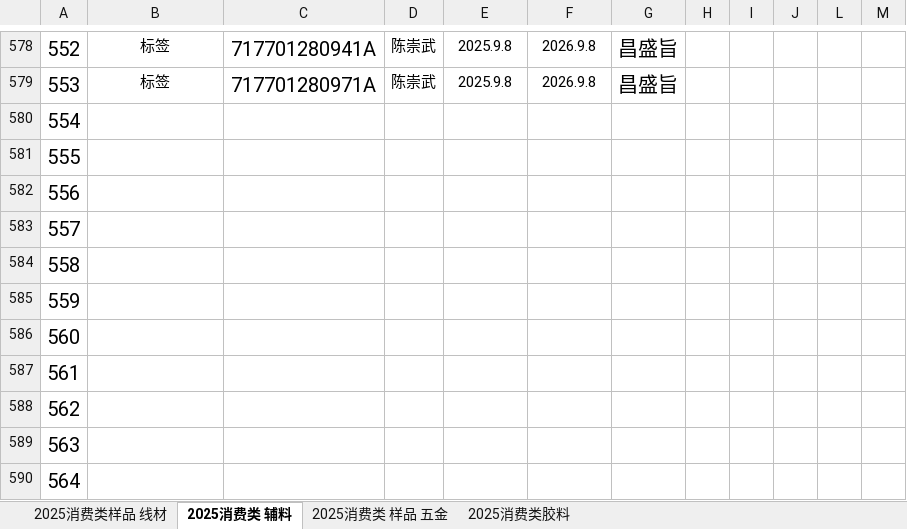
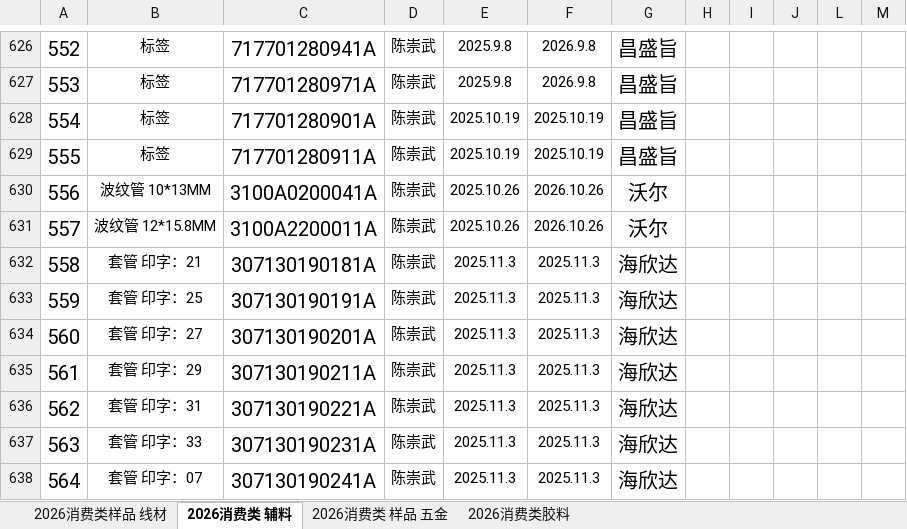
Before and after one commit to uiqc/uiqc.github.io, an Excel workbook: excel/消费类样品.xlsx, sheet 2026消费类 辅料, drawn as a sheet; only a part is shown, gaps mark what is left out; values as stored, in another font and other column widths than the file's, no borders; charts and pictures not drawn; addresses are those after the commit; the diff covers the shown part only; the diff names each change by its address in the sheet, - before the commit and + after, or states it on an @@ line.

Commit message:
doc: 上传 2026年消费类样品.xlsx 去更新 excel 文件: excel/消费类样品.xlsx

```diff
--- a/excel/消费类样品.xlsx (sheet 2026消费类 辅料)
+++ b/excel/消费类样品.xlsx (sheet 2026消费类 辅料)
-sheet tab: 2025消费类样品 线材
+sheet tab: 2026消费类样品 线材
-sheet tab: 2025消费类 辅料
+sheet tab: 2026消费类 辅料
-sheet tab: 2025消费类 样品 五金
+sheet tab: 2026消费类 样品 五金
-sheet tab: 2025消费类胶料
+sheet tab: 2026消费类胶料
@@ column A renumbered between rows 49 and 768 @@
-B628:B629: (empty)
+B628:B629: 标签
-C628: (empty)
+C628: 717701280901A
-D628:D638: (empty)
+D628:D638: 陈崇武
-E628:E629: (empty)
+E628:E629: 2025.10.19
-F628:F629: (empty)
+F628:F629: 2025.10.19
-G628:G629: (empty)
+G628:G629: 昌盛旨
-C629: (empty)
+C629: 717701280911A
-B630: (empty)
+B630: 波纹管 10*13MM
-C630: (empty)
+C630: 3100A0200041A
-E630:E631: (empty)
+E630:E631: 2025.10.26
-F630:F631: (empty)
+F630:F631: 2026.10.26
-G630:G631: (empty)
+G630:G631: 沃尔
-B631: (empty)
+B631: 波纹管 12*15.8MM
-C631: (empty)
+C631: 3100A2200011A
-B632: (empty)
+B632: 套管 印字：21
-C632: (empty)
+C632: 307130190181A
-E632:E638: (empty)
+E632:E638: 2025.11.3
-F632:F638: (empty)
+F632:F638: 2025.11.3
-G632:G638: (empty)
+G632:G638: 海欣达
-B633: (empty)
+B633: 套管 印字：25
-C633: (empty)
+C633: 307130190191A
-B634: (empty)
+B634: 套管 印字：27
-C634: (empty)
+C634: 307130190201A
-B635: (empty)
+B635: 套管 印字：29
-C635: (empty)
+C635: 307130190211A
-B636: (empty)
+B636: 套管 印字：31
-C636: (empty)
+C636: 307130190221A
-B637: (empty)
+B637: 套管 印字：33
-C637: (empty)
+C637: 307130190231A
-B638: (empty)
+B638: 套管 印字：07
-C638: (empty)
+C638: 307130190241A
```
Also changed, not shown: 121 added rows, 1 removed row, 79 edited cells, cell formats and merged cells elsewhere in this sheet, sheet 2026消费类 样品 五金, sheet 2026消费类样品 线材, sheet 2026消费类胶料, charts or pictures.
